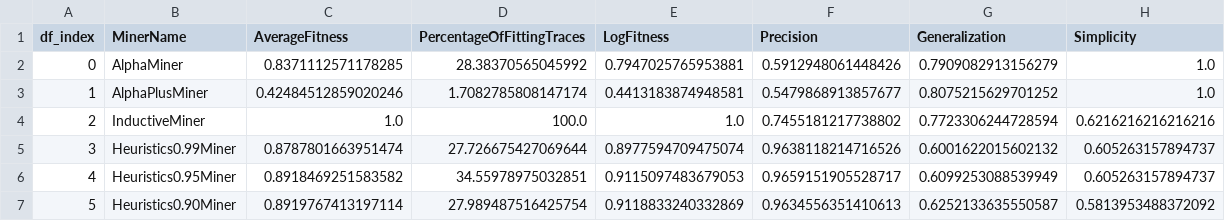
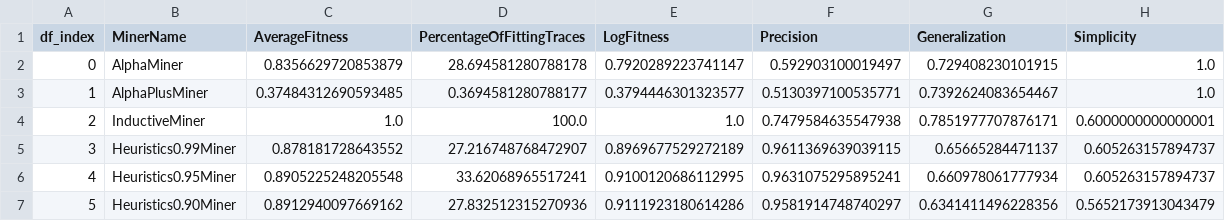
Before and after one commit to akannangara/ProcessMiningThesis, a CSV file: Domain/Repositories/CsvCollection/OnlyDone_MinerConformanceEvaluation.csv, drawn as a sheet; only a part is shown; the diff covers the shown part only.

```diff
--- a/Domain/Repositories/CsvCollection/OnlyDone_MinerConformanceEvaluation.csv
+++ b/Domain/Repositories/CsvCollection/OnlyDone_MinerConformanceEvaluation.csv
@@ -1,7 +1,7 @@
 df_index;MinerName;AverageFitness;PercentageOfFittingTraces;LogFitness;Precision;Generalization;Simplicity
-0;AlphaMiner;0.8371112571178285;28.38370565045992;0.7947025765953881;0.5912948061448426;0.7909082913156279;1.0
-1;AlphaPlusMiner;0.42484512859020246;1.7082785808147174;0.4413183874948581;0.5479868913857677;0.8075215629701252;1.0
-2;InductiveMiner;1.0;100.0;1.0;0.7455181217738802;0.7723306244728594;0.6216216216216216
-3;Heuristics0.99Miner;0.8787801663951474;27.726675427069644;0.8977594709475074;0.9638118214716526;0.6001622015602132;0.605263157894737
-4;Heuristics0.95Miner;0.8918469251583582;34.55978975032851;0.9115097483679053;0.9659151905528717;0.6099253088539949;0.605263157894737
-5;Heuristics0.90Miner;0.8919767413197114;27.989487516425754;0.9118833240332869;0.9634556351410613;0.6252133635550587;0.5813953488372092
+0;AlphaMiner;0.8356629720853879;28.694581280788178;0.7920289223741147;0.592903100019497;0.729408230101915;1.0
+1;AlphaPlusMiner;0.37484312690593485;0.3694581280788177;0.3794446301323577;0.5130397100535771;0.7392624083654467;1.0
+2;InductiveMiner;1.0;100.0;1.0;0.7479584635547938;0.7851977707876171;0.6000000000000001
+3;Heuristics0.99Miner;0.878181728643552;27.216748768472907;0.8969677529272189;0.9611369639039115;0.65665284471137;0.605263157894737
+4;Heuristics0.95Miner;0.8905225248205548;33.62068965517241;0.9100120686112995;0.9631075295895241;0.660978061777934;0.605263157894737
+5;Heuristics0.90Miner;0.8912940097669162;27.832512315270936;0.9111923180614286;0.9581914748740297;0.6341411496228356;0.5652173913043479
```
Also changed, not shown: 29 edited cells elsewhere in this file, Domain/Repositories/CsvCollection/MinerConformanceEvaluation.csv, Domain/Repositories/CsvCollection/Statuses.csv, 48 other files.
